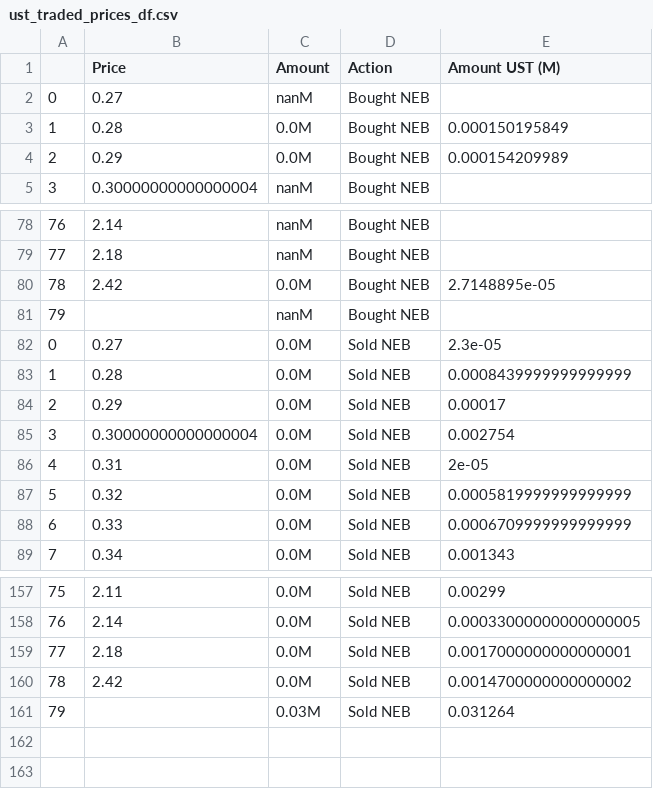
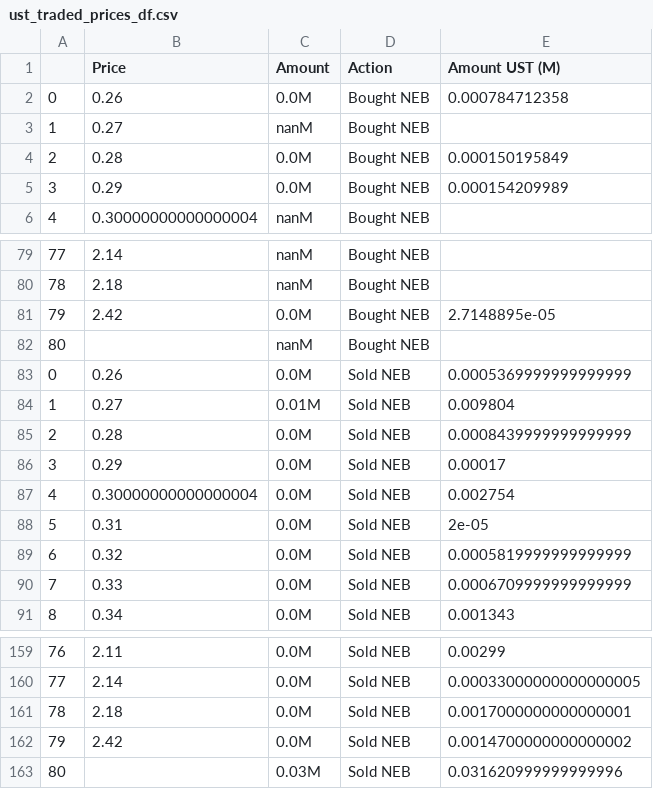
Before and after one commit to IncioMan/nebula_lbp, a CSV file: data/ust_traded_prices_df.csv, drawn as a sheet; only a part is shown, gaps mark what is left out; addresses are those after the commit; the diff names each change by its address in the sheet, - before the commit and + after, or states it on an @@ line.

```diff
--- a/data/ust_traded_prices_df.csv
+++ b/data/ust_traded_prices_df.csv
+row 2: 0 | 0.26 | 0.0M | Bought NEB | 0.000784712358
@@ column A renumbered from row 3 down @@
+row 83: 0 | 0.26 | 0.0M | Sold NEB | 0.0005369999999999999
-C84 (Amount): 0.0M
+C84 (Amount): 0.01M
-E84 (Amount UST (M)): 2.3e-05
+E84 (Amount UST (M)): 0.009804
-E163 (Amount UST (M)): 0.031264
+E163 (Amount UST (M)): 0.031620999999999996
```
Also changed, not shown: data/first_price_parse_df.csv, data/first_time_parse_df.csv, 8 other files.
